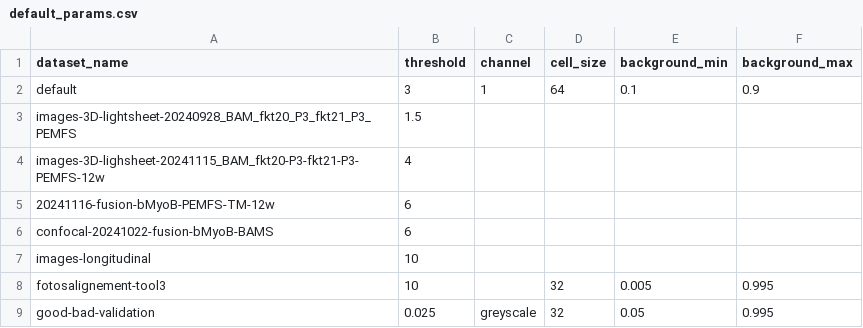
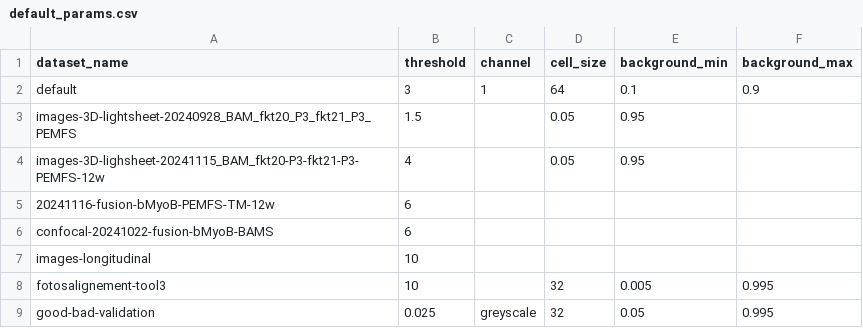
Before and after one commit to KlestDedja/directionality, a CSV file: main_code/default_params.csv, drawn as a sheet.

Commit message:
lightsheet results reproduced
- no normalization step
- background range 9-95%

```diff
--- a/main_code/default_params.csv
+++ b/main_code/default_params.csv
@@ -2,4 +2,4 @@ dataset_name,threshold,channel,cell_size,background_min,background_max
 default,3,1,64,0.1,0.9
-images-3D-lightsheet-20240928_BAM_fkt20_P3_fkt21_P3_PEMFS,1.5,,,,
-images-3D-lighsheet-20241115_BAM_fkt20-P3-fkt21-P3-PEMFS-12w,4,,,,
+images-3D-lightsheet-20240928_BAM_fkt20_P3_fkt21_P3_PEMFS,1.5,,0.05,0.95
+images-3D-lighsheet-20241115_BAM_fkt20-P3-fkt21-P3-PEMFS-12w,4,,0.05,0.95
 20241116-fusion-bMyoB-PEMFS-TM-12w,6,,,,
```
Also changed, not shown: 2 other files.
